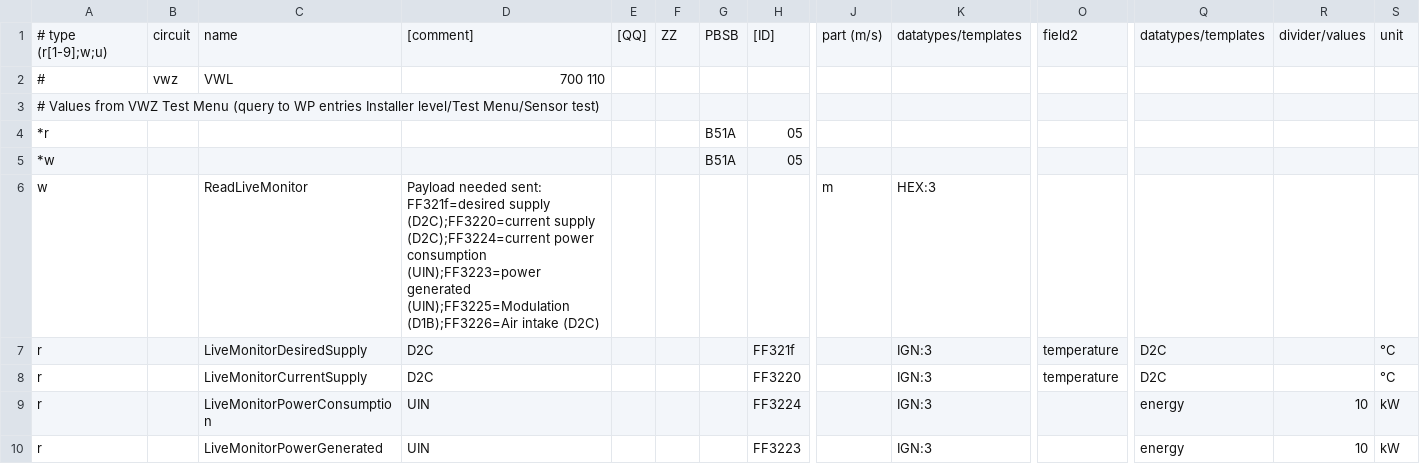
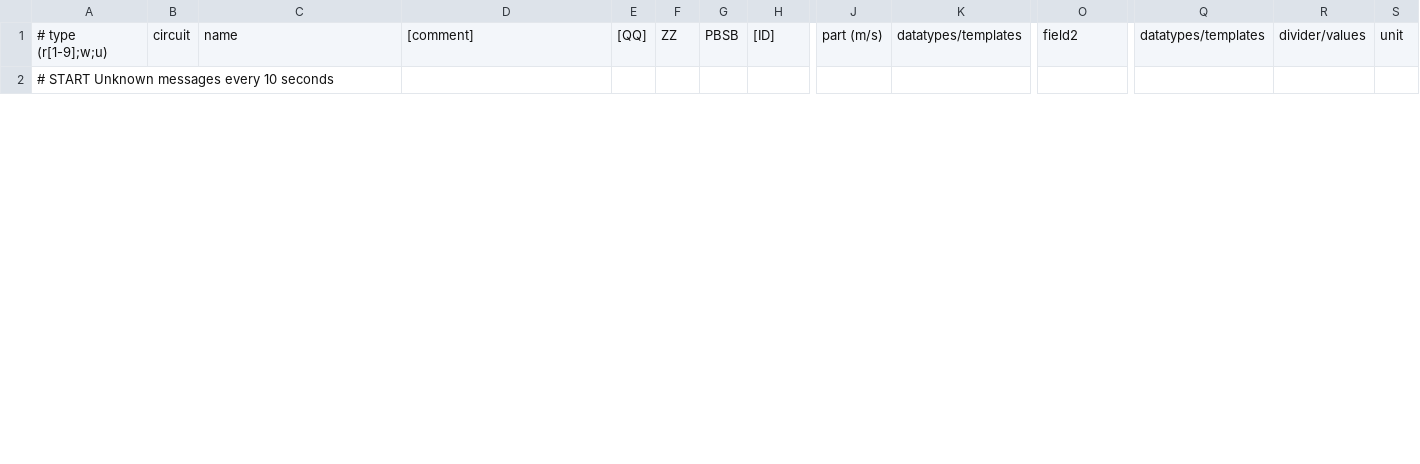
Before and after one commit to prehor/ebusd-config, a CSV file: ebusd-2.1.x/en/vaillant/76.vwz.csv, drawn as a sheet; only a part is shown, gaps mark what is left out; removed rows and columns are numbered as before the commit, all else as after; rows hold the shown columns only; the diff covers the shown part only; the diff names each change by its address in the sheet, - before the commit and + after, or states it on an @@ line.

Commit message:
08.hmu.csv Added the following fields: - CoolingYieldMonth - CoolingYield - CopCoolingMonth - CopCooling - AirIntakeTemp - CompressorBlocktime
Renamed the following fields:
- CompressorModulation --> CompressorModulationType
- CompressorUtilization --> CompressorModulation
- RunningHoursCH --> RunningHoursHc
- MainsBlocktimeDuration --> MainsBlocktimeMaxDuration
- WaterThroughput --> BuildingCircuitFlow (for consistency between 08.hmu and 76.vwz)

Added unit ' ' to the Cop fields

Verified and uncommented BuildingPumpHours, BuildingPumpStarts

76.vwz.csv
- Removed livemonitor entries - they are not working in my set up - working suggetions would be welcomed
- Uncommented BuildingCircuitWaterPressure and BuildingCircuitPumpPower
- Added BuildingCircuitFlow

Added placeholder fields for various repeatedly send 'unknown MS' commands (when system is in standby but not working) in 08.hmu.csv, 76.vwz.csv and broadcast.csv.

```diff
--- a/ebusd-2.1.x/en/vaillant/76.vwz.csv
+++ b/ebusd-2.1.x/en/vaillant/76.vwz.csv
-row 2: # | vwz | VWL | 700 110
-A2: # Values from VWZ Test Menu (query to WP entries Installer level/Test Menu/Sensor test)
+A2: # START Unknown messages every 10 seconds
-row 4: *r |  |  |  |  |  | B51A | 05
-row 5: *w |  |  |  |  |  | B51A | 05
-row 6: w |  | ReadLiveMonitor | Payload needed sent: FF321f=desired supply (D2C);FF3220=current supply (D2C);FF3224=current power consumption (UIN);FF3223=power generated (UIN);FF3225=Modulation (D1B);FF3226=Air intake (D2C) |  |  |  |  | m | HEX:3
-row 7: r |  | LiveMonitorDesiredSupply | D2C |  |  |  | FF321f |  | IGN:3 | temperature | D2C |  | °C
-row 8: r |  | LiveMonitorCurrentSupply | D2C |  |  |  | FF3220 |  | IGN:3 | temperature | D2C |  | °C
-row 9: r |  | LiveMonitorPowerConsumption | UIN |  |  |  | FF3224 |  | IGN:3 |  | energy | 10 | kW
-row 10: r |  | LiveMonitorPowerGenerated | UIN |  |  |  | FF3223 |  | IGN:3 |  | energy | 10 | kW
```
Also changed, not shown: 1 added row, 14 removed rows and 16 edited cells elsewhere in this file, ebusd-2.1.x/en/vaillant/08.hmu.csv, 1 other file.
